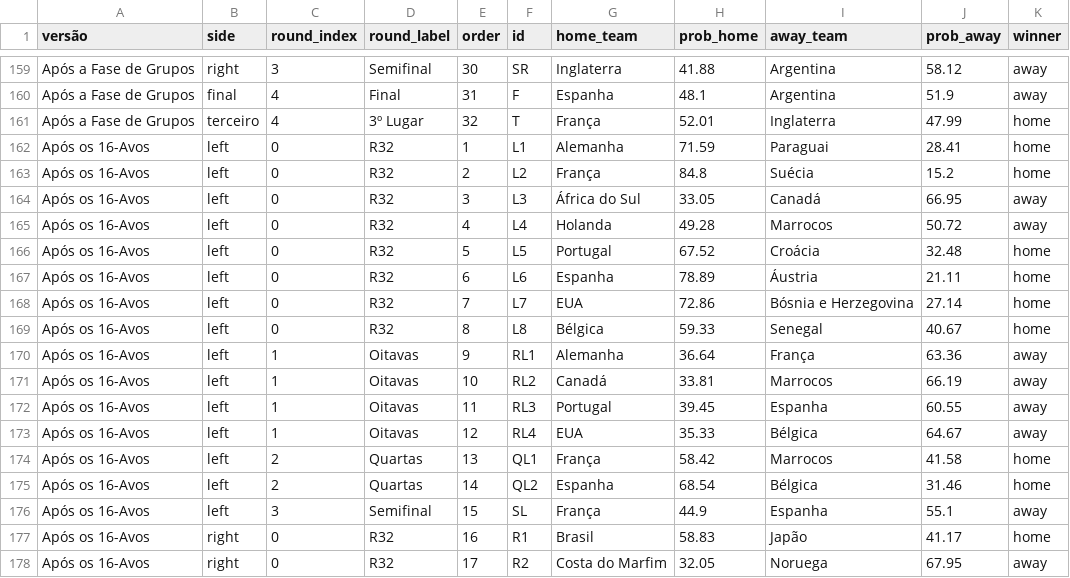
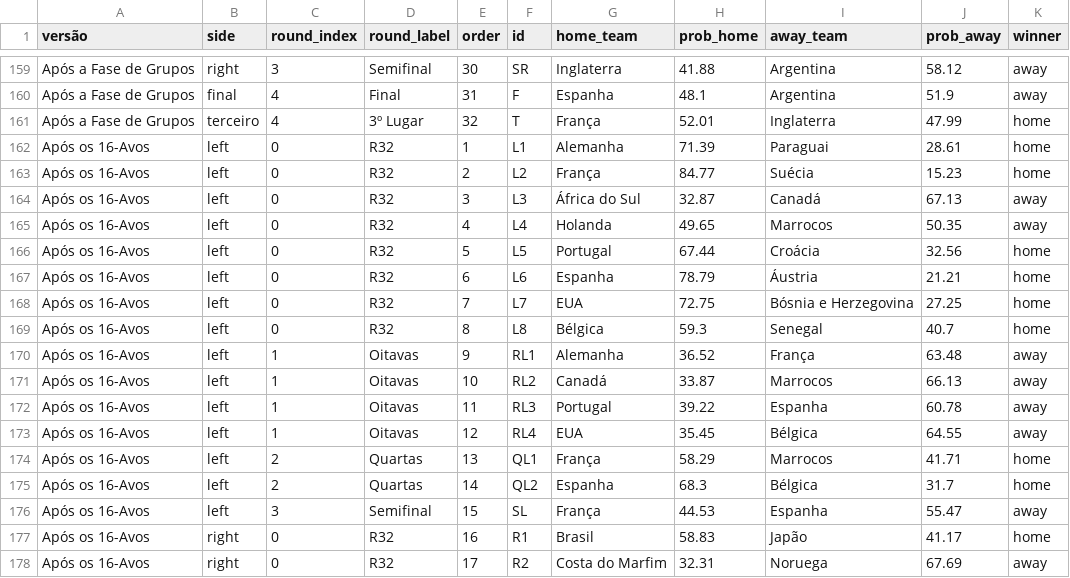
Before and after one commit to BrazilianFootball/WorldCup2026, a CSV file: docs/csv/previsoes/chaveamento_probs.csv, drawn as a sheet; only a part is shown, gaps mark what is left out; the diff covers the shown part only.

```diff
--- a/docs/csv/previsoes/chaveamento_probs.csv
+++ b/docs/csv/previsoes/chaveamento_probs.csv
@@ -161,18 +161,18 @@ Após a Fase de Grupos,final,4,Final,31,F,Espanha,48.1,Argentina,51.9,away
 Após a Fase de Grupos,terceiro,4,3º Lugar,32,T,França,52.01,Inglaterra,47.99,home
-Após os 16-Avos,left,0,R32,1,L1,Alemanha,71.59,Paraguai,28.41,home
-Após os 16-Avos,left,0,R32,2,L2,França,84.8,Suécia,15.2,home
-Após os 16-Avos,left,0,R32,3,L3,África do Sul,33.05,Canadá,66.95,away
-Após os 16-Avos,left,0,R32,4,L4,Holanda,49.28,Marrocos,50.72,away
-Após os 16-Avos,left,0,R32,5,L5,Portugal,67.52,Croácia,32.48,home
-Após os 16-Avos,left,0,R32,6,L6,Espanha,78.89,Áustria,21.11,home
-Após os 16-Avos,left,0,R32,7,L7,EUA,72.86,Bósnia e Herzegovina,27.14,home
-Após os 16-Avos,left,0,R32,8,L8,Bélgica,59.33,Senegal,40.67,home
-Após os 16-Avos,left,1,Oitavas,9,RL1,Alemanha,36.64,França,63.36,away
-Após os 16-Avos,left,1,Oitavas,10,RL2,Canadá,33.81,Marrocos,66.19,away
-Após os 16-Avos,left,1,Oitavas,11,RL3,Portugal,39.45,Espanha,60.55,away
-Após os 16-Avos,left,1,Oitavas,12,RL4,EUA,35.33,Bélgica,64.67,away
-Após os 16-Avos,left,2,Quartas,13,QL1,França,58.42,Marrocos,41.58,home
-Após os 16-Avos,left,2,Quartas,14,QL2,Espanha,68.54,Bélgica,31.46,home
-Após os 16-Avos,left,3,Semifinal,15,SL,França,44.9,Espanha,55.1,away
+Após os 16-Avos,left,0,R32,1,L1,Alemanha,71.39,Paraguai,28.61,home
+Após os 16-Avos,left,0,R32,2,L2,França,84.77,Suécia,15.23,home
+Após os 16-Avos,left,0,R32,3,L3,África do Sul,32.87,Canadá,67.13,away
+Após os 16-Avos,left,0,R32,4,L4,Holanda,49.65,Marrocos,50.35,away
+Após os 16-Avos,left,0,R32,5,L5,Portugal,67.44,Croácia,32.56,home
+Após os 16-Avos,left,0,R32,6,L6,Espanha,78.79,Áustria,21.21,home
+Após os 16-Avos,left,0,R32,7,L7,EUA,72.75,Bósnia e Herzegovina,27.25,home
+Após os 16-Avos,left,0,R32,8,L8,Bélgica,59.3,Senegal,40.7,home
+Após os 16-Avos,left,1,Oitavas,9,RL1,Alemanha,36.52,França,63.48,away
+Após os 16-Avos,left,1,Oitavas,10,RL2,Canadá,33.87,Marrocos,66.13,away
+Após os 16-Avos,left,1,Oitavas,11,RL3,Portugal,39.22,Espanha,60.78,away
+Após os 16-Avos,left,1,Oitavas,12,RL4,EUA,35.45,Bélgica,64.55,away
+Após os 16-Avos,left,2,Quartas,13,QL1,França,58.29,Marrocos,41.71,home
+Após os 16-Avos,left,2,Quartas,14,QL2,Espanha,68.3,Bélgica,31.7,home
+Após os 16-Avos,left,3,Semifinal,15,SL,França,44.53,Espanha,55.47,away
 Após os 16-Avos,right,0,R32,16,R1,Brasil,58.83,Japão,41.17,home
-Após os 16-Avos,right,0,R32,17,R2,Costa do Marfim,32.05,Noruega,67.95,away
+Após os 16-Avos,right,0,R32,17,R2,Costa do Marfim,32.31,Noruega,67.69,away
```
Also changed, not shown: 26 edited cells elsewhere in this file, docs/csv/previsoes/all_matchups.csv, docs/csv/previsoes/tabela_chances.csv, 2 other files.
